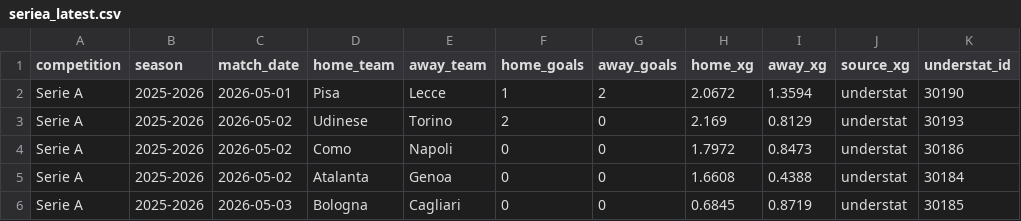
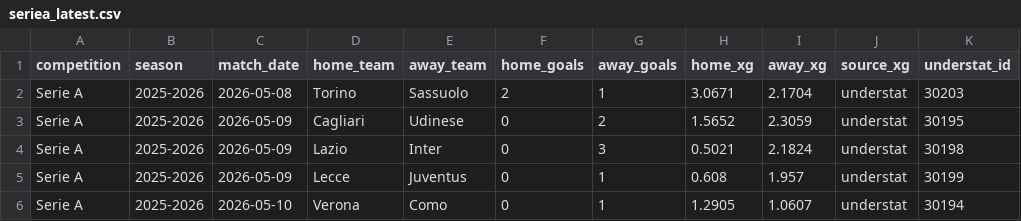
Before and after one commit to jura39bot/euro-top-stats, a CSV file: data/seriea_latest.csv, drawn as a sheet; only a part is shown; the diff covers the shown part only.

Commit message:
data: collecte automatique [ligue1 + pl + laliga + seriea] — 2026-05-10 21:59 UTC
Ligues : ligue1 + pl + laliga + seriea
Fichiers : ligue1_latest.{json,csv}, pl_latest.{json,csv}, laliga_latest.{json,csv}, seriea_latest.{json,csv}

```diff
--- a/data/seriea_latest.csv
+++ b/data/seriea_latest.csv
@@ -1,6 +1,6 @@
 competition,season,match_date,home_team,away_team,home_goals,away_goals,home_xg,away_xg,source_xg,understat_id
-Serie A,2025-2026,2026-05-01,Pisa,Lecce,1,2,2.0672,1.3594,understat,30190
-Serie A,2025-2026,2026-05-02,Udinese,Torino,2,0,2.169,0.8129,understat,30193
-Serie A,2025-2026,2026-05-02,Como,Napoli,0,0,1.7972,0.8473,understat,30186
-Serie A,2025-2026,2026-05-02,Atalanta,Genoa,0,0,1.6608,0.4388,understat,30184
-Serie A,2025-2026,2026-05-03,Bologna,Cagliari,0,0,0.6845,0.8719,understat,30185
+Serie A,2025-2026,2026-05-08,Torino,Sassuolo,2,1,3.0671,2.1704,understat,30203
+Serie A,2025-2026,2026-05-09,Cagliari,Udinese,0,2,1.5652,2.3059,understat,30195
+Serie A,2025-2026,2026-05-09,Lazio,Inter,0,3,0.5021,2.1824,understat,30198
+Serie A,2025-2026,2026-05-09,Lecce,Juventus,0,1,0.608,1.957,understat,30199
+Serie A,2025-2026,2026-05-10,Verona,Como,0,1,1.2905,1.0607,understat,30194
```
Also changed, not shown: 22 edited cells elsewhere in this file, data/laliga_latest.csv, data/pl_latest.csv, 5 other files.
